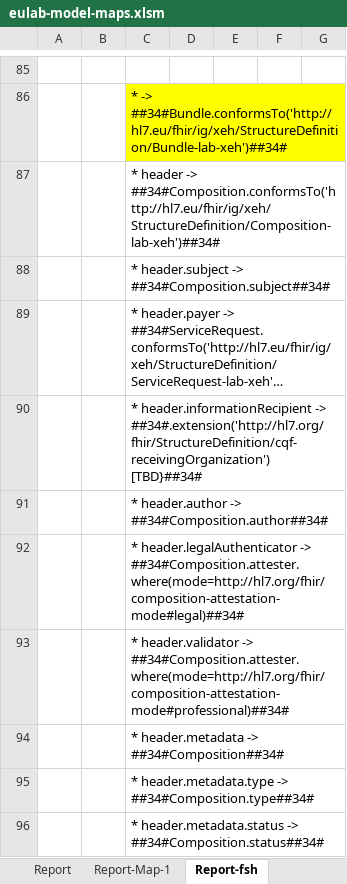
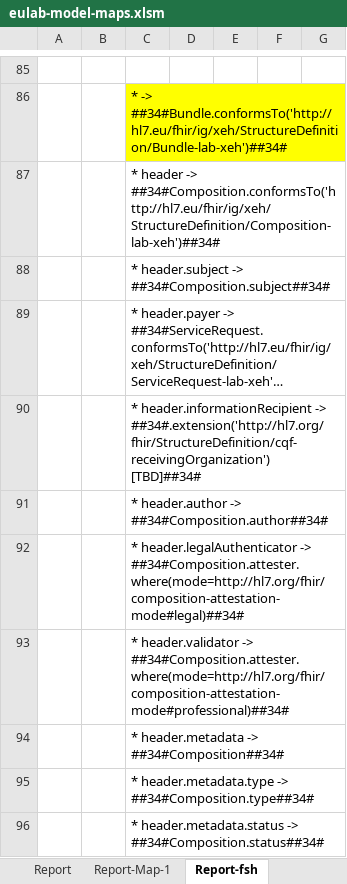
Before and after one commit to hl7-eu/laboratory, an Excel workbook: src-models/eulab-model-maps.xlsm, sheet Report-fsh, drawn as a sheet; only a part is shown, gaps mark what is left out; long unchanged cells end in …; values as stored, in another font and other column widths than the file's, no borders; charts and pictures not drawn; the diff names each change by its address in the sheet, - before the commit and + after, or states it on an @@ line.

```diff
--- a/src-models/eulab-model-maps.xlsm (sheet Report-fsh)
+++ b/src-models/eulab-model-maps.xlsm (sheet Report-fsh)
-C90: …-> ##34#.extension('http://hl7.org/fhir/StructureDefinition/cqf-receivingOrganization') [TBD}##34#
+C90: …-> ##34#.extension('http://hl7.org/fhir/StructureDefinition/cqf-receivingOrganization') [TBD]##34#
```
Also changed, not shown: sheet Report-ConceptMap, sheet Report-CM-fsh, sheet Report-Map-1, other sheet tabs, formulas that keep their value, charts or pictures, 13 other files.
